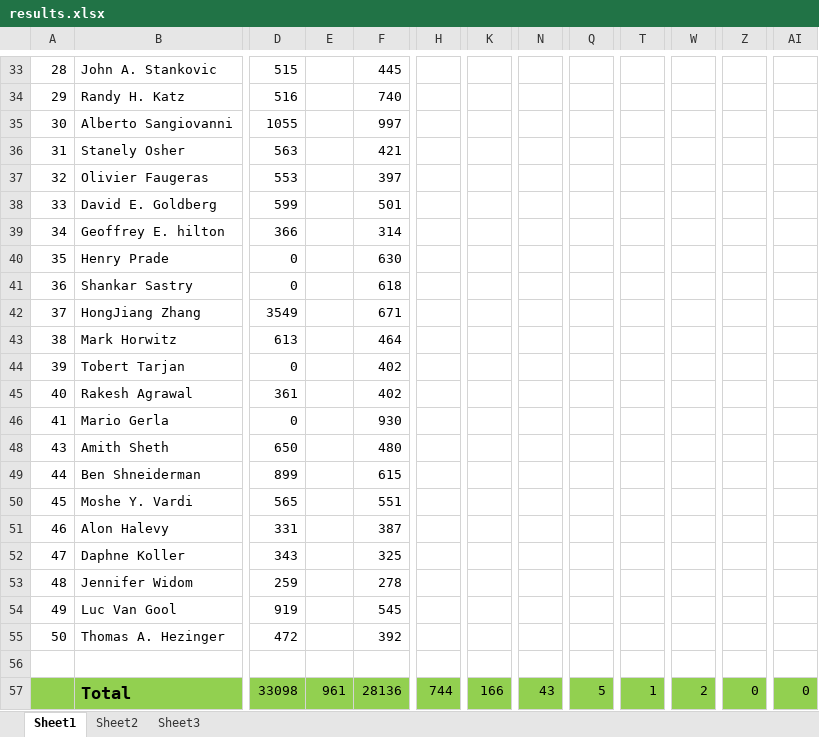
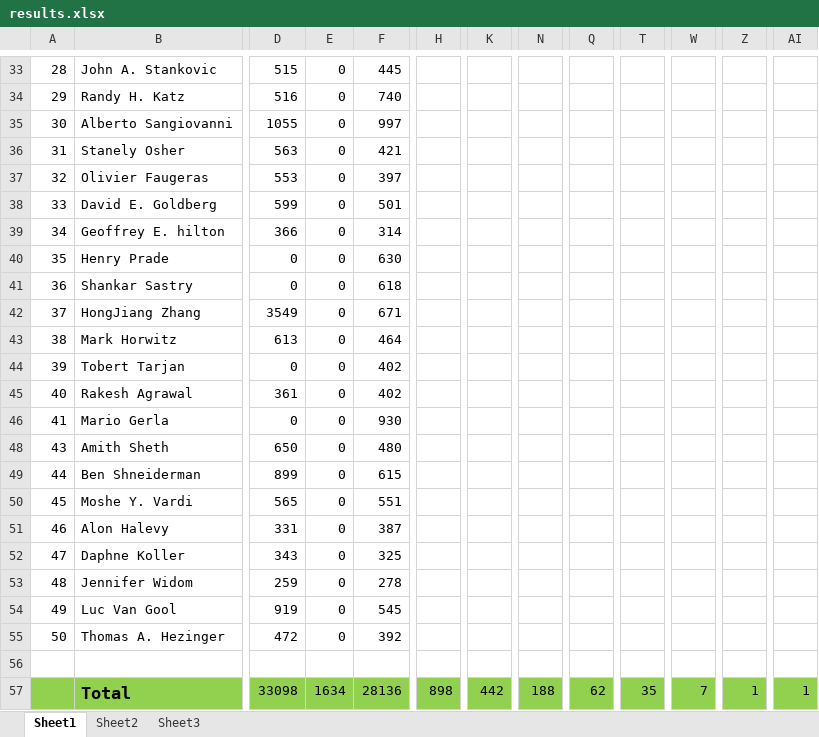
Before and after one commit to scnakandala/shca, an Excel workbook: results.xlsx, sheet Sheet1, drawn as a sheet; only a part is shown, gaps mark what is left out; values as stored, in another font and other column widths than the file's, no borders; charts and pictures not drawn; the diff covers the shown part only; the diff names each change by its address in the sheet, - before the commit and + after, or states it on an @@ line.

```diff
--- a/results.xlsx (sheet Sheet1)
+++ b/results.xlsx (sheet Sheet1)
-E33:E46: (empty)
+E33:E46: 0
-E48:E55: (empty)
+E48:E55: 0
-E57: 961
+E57: 1634
-H57: 744
+H57: 898
-K57: 166
+K57: 442
-N57: 43
+N57: 188
-Q57: 5
+Q57: 62
-T57: 1
+T57: 35
-W57: 2
+W57: 7
-Z57: 0
+Z57: 1
-AI57: 0
+AI57: 1
```
Also changed, not shown: 46 edited cells elsewhere in this sheet, charts or pictures, 2 other files.
